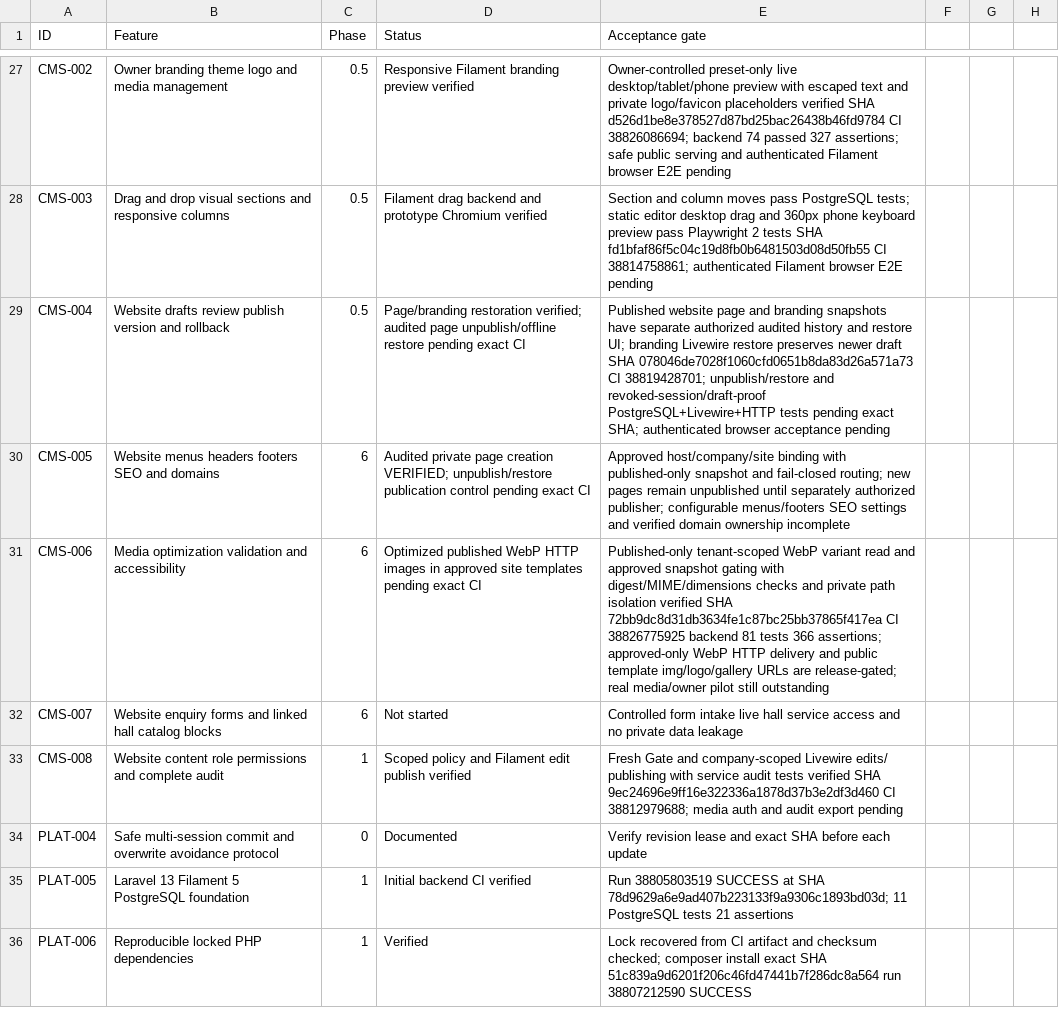
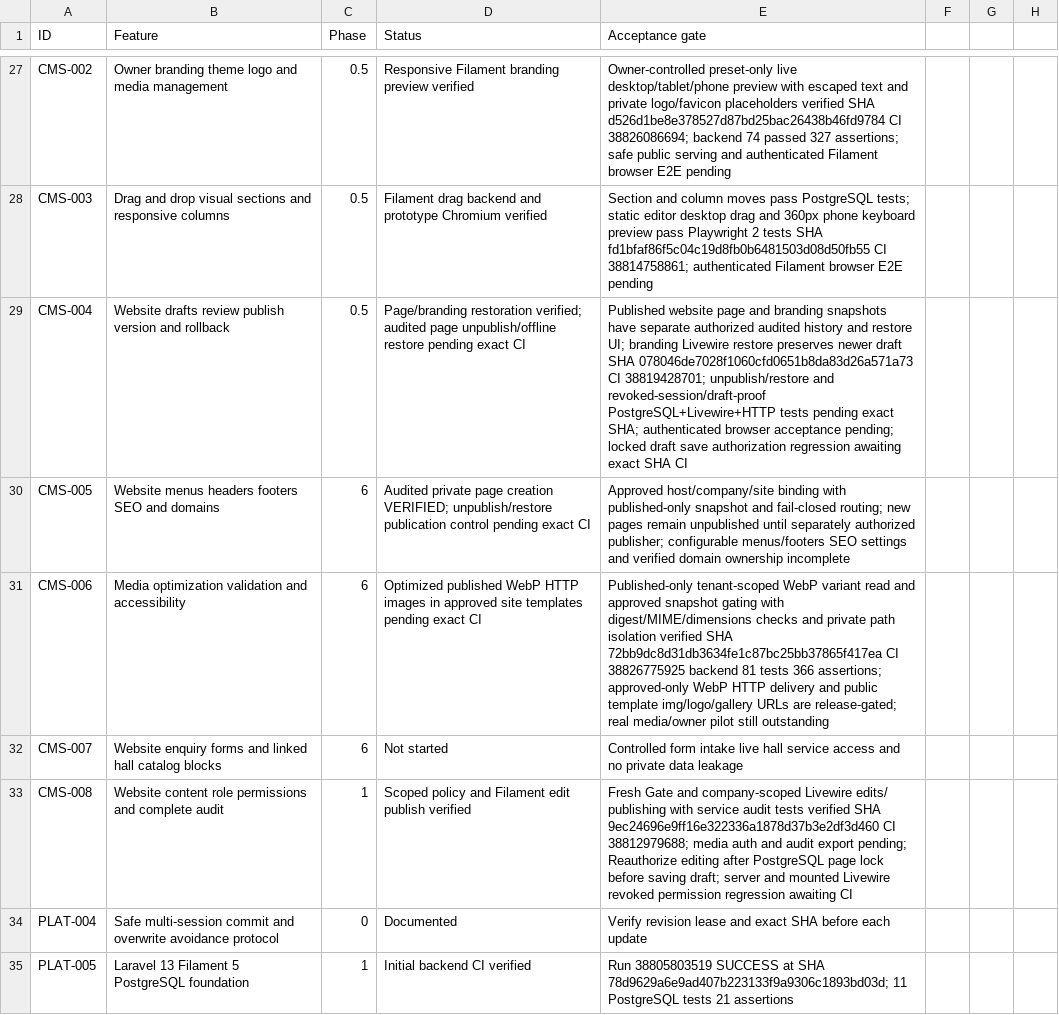
Before and after one commit to yasirskhan/Zargul-Silver-Marquee, a CSV file: docs/FEATURE_REGISTER.csv, drawn as a sheet; only a part is shown, gaps mark what is left out; the shorter side is filled out with more unchanged rows.

Commit message:
CMS: reauthorize locked draft save and test revoked editors

```diff
--- a/docs/FEATURE_REGISTER.csv
+++ b/docs/FEATURE_REGISTER.csv
@@ -28,3 +28,3 @@ CMS-002,Owner branding theme logo and media management,0.5,Responsive Filament b
 CMS-003,Drag and drop visual sections and responsive columns,0.5,Filament drag backend and prototype Chromium verified,Section and column moves pass PostgreSQL tests; static editor desktop drag and 360px phone keyboard preview pass Playwright 2 tests SHA fd1bfaf86f5c04c19d8fb0b6481503d08d50fb55 CI 38814758861; authenticated Filament browser E2E pending
-CMS-004,Website drafts review publish version and rollback,0.5,Page/branding restoration verified; audited page unpublish/offline restore pending exact CI,Published website page and branding snapshots have separate authorized audited history and restore UI; branding Livewire restore preserves newer draft SHA 078046de7028f1060cfd0651b8da83d26a571a73 CI 38819428701; unpublish/restore and revoked-session/draft-proof PostgreSQL+Livewire+HTTP tests pending exact SHA; authenticated browser acceptance pending
+CMS-004,Website drafts review publish version and rollback,0.5,Page/branding restoration verified; audited page unpublish/offline restore pending exact CI,Published website page and branding snapshots have separate authorized audited history and restore UI; branding Livewire restore preserves newer draft SHA 078046de7028f1060cfd0651b8da83d26a571a73 CI 38819428701; unpublish/restore and revoked-session/draft-proof PostgreSQL+Livewire+HTTP tests pending exact SHA; authenticated browser acceptance pending; locked draft save authorization regression awaiting exact SHA CI
 CMS-005,Website menus headers footers SEO and domains,6,Audited private page creation VERIFIED; unpublish/restore publication control pending exact CI,Approved host/company/site binding with published-only snapshot and fail-closed routing; new pages remain unpublished until separately authorized publisher; configurable menus/footers SEO settings and verified domain ownership incomplete
@@ -32,3 +32,3 @@ CMS-006,Media optimization validation and accessibility,6,Optimized published We
 CMS-007,Website enquiry forms and linked hall catalog blocks,6,Not started,Controlled form intake live hall service access and no private data leakage
-CMS-008,Website content role permissions and complete audit,1,Scoped policy and Filament edit publish verified,Fresh Gate and company-scoped Livewire edits/ publishing with service audit tests verified SHA 9ec24696e9ff16e322336a1878d37b3e2df3d460 CI 38812979688; media auth and audit export pending
+CMS-008,Website content role permissions and complete audit,1,Scoped policy and Filament edit publish verified,Fresh Gate and company-scoped Livewire edits/ publishing with service audit tests verified SHA 9ec24696e9ff16e322336a1878d37b3e2df3d460 CI 38812979688; media auth and audit export pending; Reauthorize editing after PostgreSQL page lock before saving draft; server and mounted Livewire revoked permission regression awaiting CI
 PLAT-004,Safe multi-session commit and overwrite avoidance protocol,0,Documented,Verify revision lease and exact SHA before each update
```
Also changed, not shown: 4 other files.
